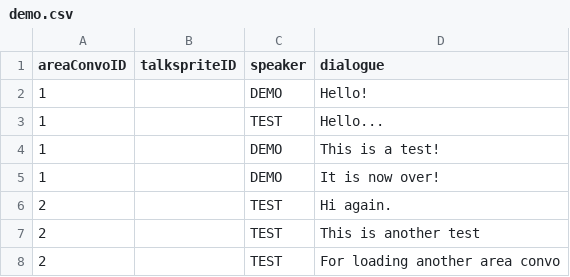
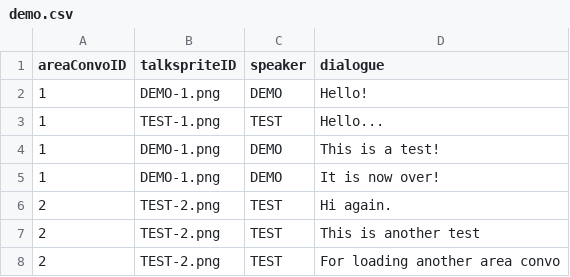
Before and after one commit to entomologist1/ttwopjsk, a CSV file: demo.csv, drawn as a sheet.

Commit message:
Add files via upload

```diff
--- a/demo.csv
+++ b/demo.csv
@@ -1,8 +1,8 @@
 areaConvoID,talkspriteID,speaker,dialogue
-1,,DEMO,Hello!
-1,,TEST,Hello...
-1,,DEMO,This is a test!
-1,,DEMO,It is now over!
-2,,TEST,Hi again.
-2,,TEST,This is another test
-2,,TEST,For loading another area convo
+1,DEMO-1.png,DEMO,Hello!
+1,TEST-1.png,TEST,Hello...
+1,DEMO-1.png,DEMO,This is a test!
+1,DEMO-1.png,DEMO,It is now over!
+2,TEST-2.png,TEST,Hi again.
+2,TEST-2.png,TEST,This is another test
+2,TEST-2.png,TEST,For loading another area convo
```
